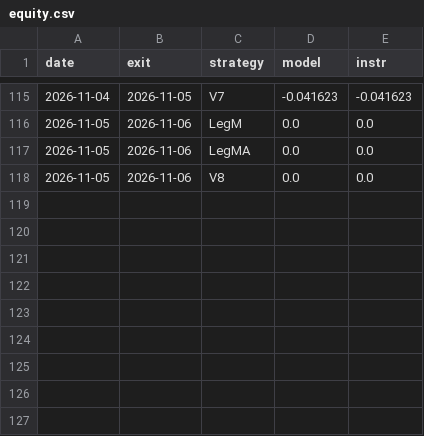
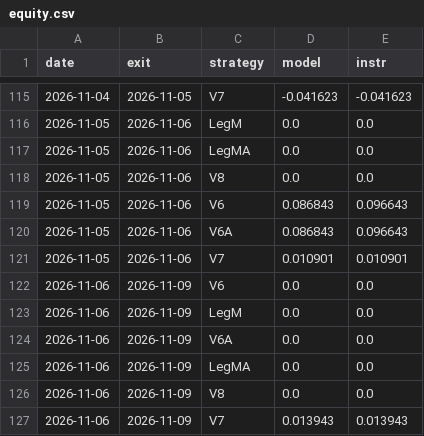
Before and after one commit to razel369/trading-paper, a CSV file: equity.csv, drawn as a sheet; only a part is shown, gaps mark what is left out.

```diff
--- a/equity.csv
+++ b/equity.csv
@@ -118 +118,10 @@ date,exit,strategy,model,instr
 2026-11-05,2026-11-06,V8,0.0,0.0
+2026-11-05,2026-11-06,V6,0.086843,0.096643
+2026-11-05,2026-11-06,V6A,0.086843,0.096643
+2026-11-05,2026-11-06,V7,0.010901,0.010901
+2026-11-06,2026-11-09,V6,0.0,0.0
+2026-11-06,2026-11-09,LegM,0.0,0.0
+2026-11-06,2026-11-09,V6A,0.0,0.0
+2026-11-06,2026-11-09,LegMA,0.0,0.0
+2026-11-06,2026-11-09,V8,0.0,0.0
+2026-11-06,2026-11-09,V7,0.013943,0.013943
```
Also changed, not shown: 2 other files.
